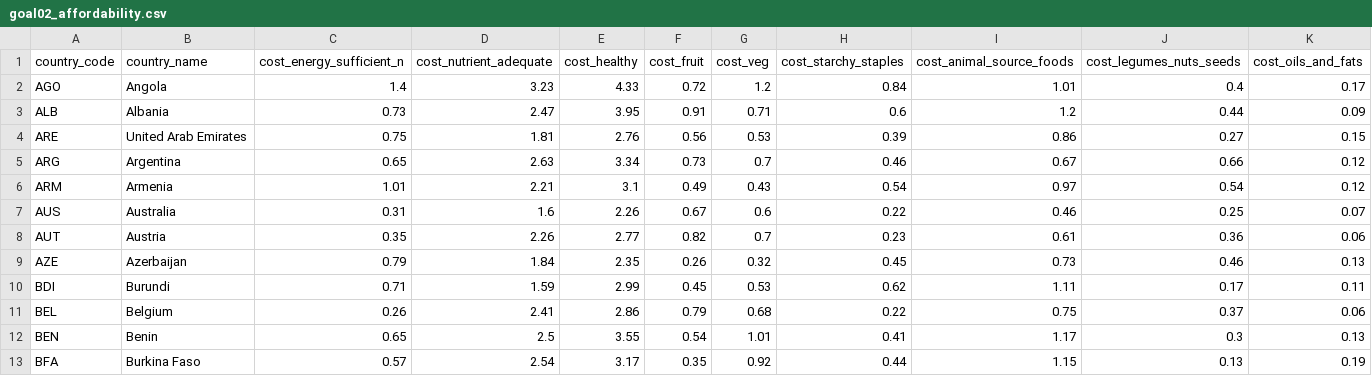
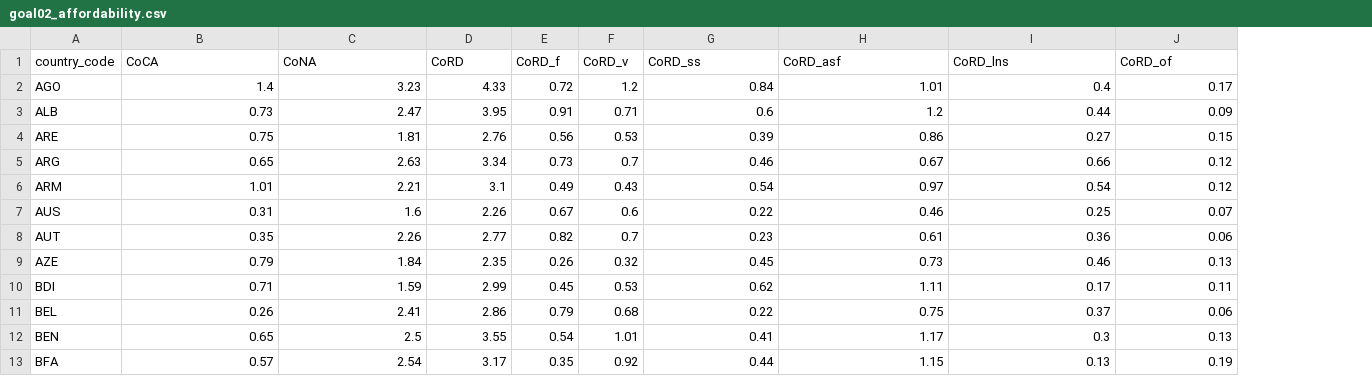
Before and after one commit to aleu0007/FIT3179, a CSV file: Week 9 HW/data/goal02_affordability.csv, drawn as a sheet; only a part is shown; removed rows and columns are numbered as before the commit, all else as after; the diff covers the shown part only; the diff names each change by its address in the sheet, - before the commit and + after, or states it on an @@ line.

Commit message:
fix dataset

```diff
--- a/Week 9 HW/data/goal02_affordability.csv
+++ b/Week 9 HW/data/goal02_affordability.csv
-column B (country_name), rows 2-13: Angola | Albania | United Arab Emirates | Argentina | Armenia | Australia | Austria | Azerbaijan | Burundi | Belgium | Benin | Burkina Faso
-B1: cost_energy_sufficient_n
+B1: CoCA
-C1: cost_nutrient_adequate
+C1: CoNA
-D1: cost_healthy
+D1: CoRD
-E1: cost_fruit
+E1: CoRD_f
-F1: cost_veg
+F1: CoRD_v
-G1: cost_starchy_staples
+G1: CoRD_ss
-H1: cost_animal_source_foods
+H1: CoRD_asf
-I1: cost_legumes_nuts_seeds
+I1: CoRD_lns
-J1: cost_oils_and_fats
+J1: CoRD_of
```
Also changed, not shown: 3 edited cells elsewhere in this file.
